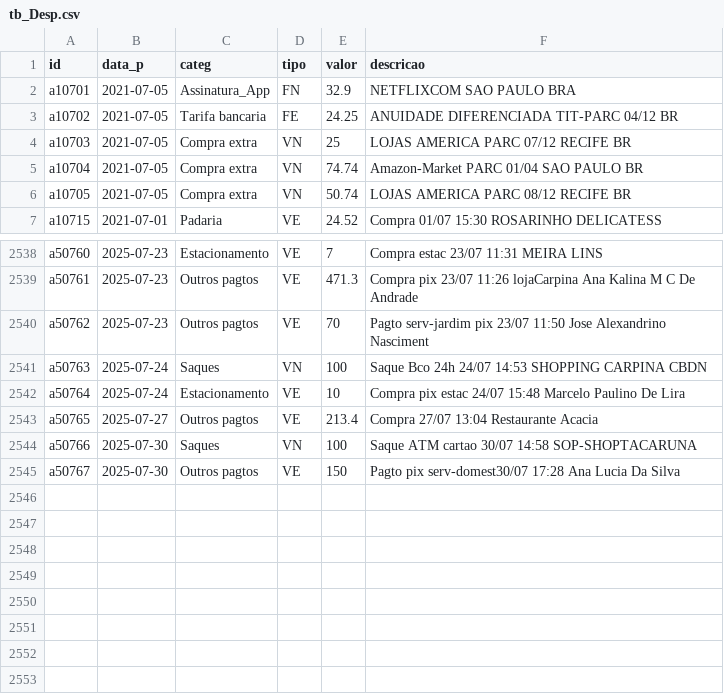
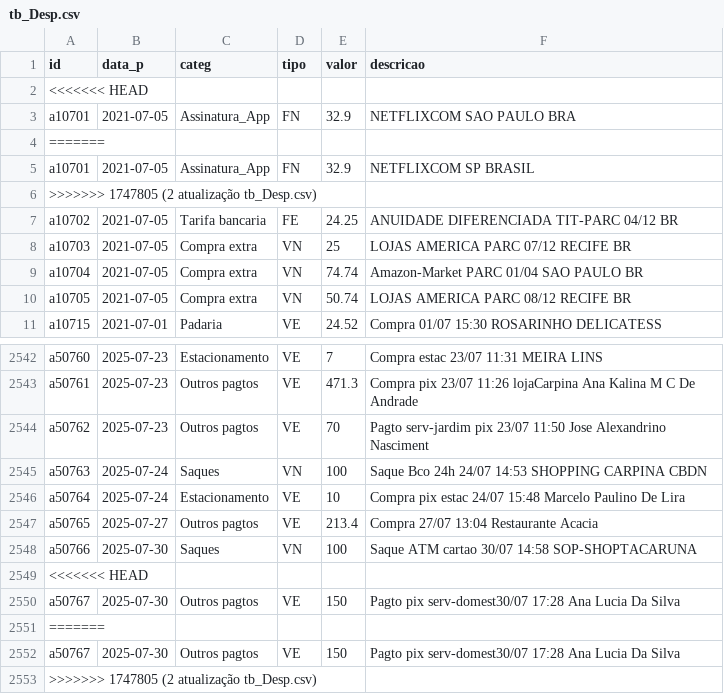
Before and after one commit to fgqfranklin-png/dados-fgq, a CSV file: tb_Desp.csv, drawn as a sheet; only a part is shown, gaps mark what is left out.

Commit message:
2 atualização tb_Desp.csv

```diff
--- a/tb_Desp.csv
+++ b/tb_Desp.csv
@@ -1,3 +1,7 @@
 id,data_p,categ,tipo,valor,descricao
+<<<<<<< HEAD
 a10701,2021-07-05,Assinatura_App,FN,32.9,NETFLIXCOM SAO PAULO BRA
+=======
+a10701,2021-07-05,Assinatura_App,FN,32.9,NETFLIXCOM SP BRASIL
+>>>>>>> 1747805 (2 atualização tb_Desp.csv)
 a10702,2021-07-05,Tarifa bancaria,FE,24.25,ANUIDADE DIFERENCIADA TIT-PARC 04/12 BR
@@ -2544,2 +2548,6 @@ a50765,2025-07-27,Outros pagtos,VE,213.4,Compra 27/07 13:04 Restaurante Acacia
 a50766,2025-07-30,Saques,VN,100,Saque ATM cartao 30/07 14:58 SOP-SHOPTACARUNA
+<<<<<<< HEAD
 a50767,2025-07-30,Outros pagtos,VE,150,Pagto pix serv-domest30/07 17:28 Ana Lucia Da Silva
+=======
+a50767,2025-07-30,Outros pagtos,VE,150,Pagto pix serv-domest30/07 17:28 Ana Lucia Da Silva
+>>>>>>> 1747805 (2 atualização tb_Desp.csv)
```
